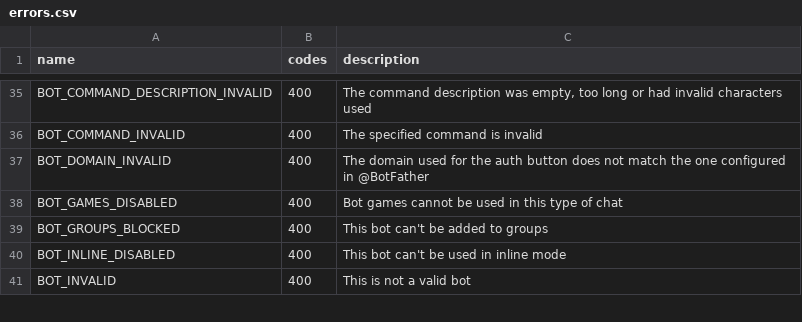
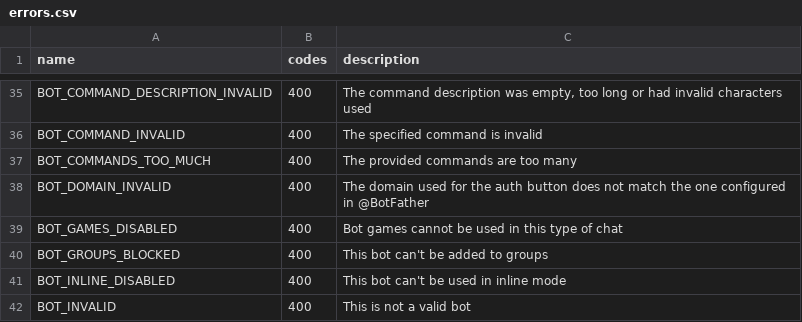
Before and after one commit to lanowde/telethon, a CSV file: telethon_generator/data/errors.csv, drawn as a sheet; only a part is shown, gaps mark what is left out.

```diff
--- a/telethon_generator/data/errors.csv
+++ b/telethon_generator/data/errors.csv
@@ -36,2 +36,3 @@ BOT_COMMAND_DESCRIPTION_INVALID,400,"The command description was empty, too long
 BOT_COMMAND_INVALID,400,The specified command is invalid
+BOT_COMMANDS_TOO_MUCH,400,"The provided commands are too many"
 BOT_DOMAIN_INVALID,400,The domain used for the auth button does not match the one configured in @BotFather
```
Also changed, not shown: 4 other files.
